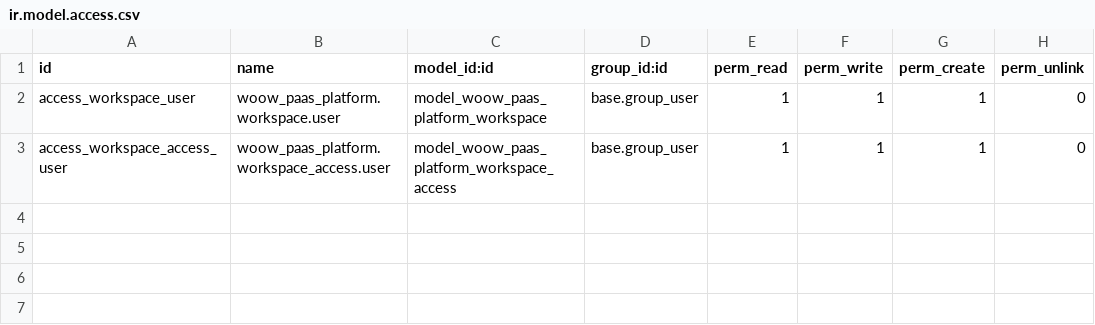
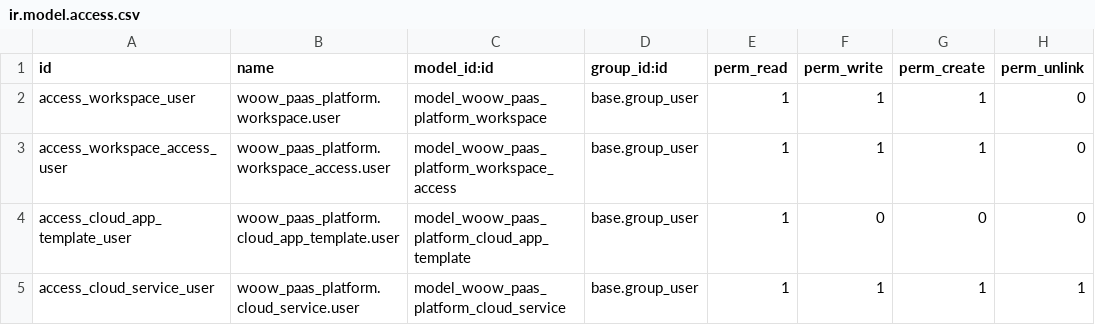
Before and after one commit to WOOWTECH/odoo-addon-woow-paas-platform, a CSV file: src/security/ir.model.access.csv, drawn as a sheet; the diff names each change by its address in the sheet, - before the commit and + after, or states it on an @@ line.

Commit message:
Issue #6: Add CloudAppTemplate and CloudService models with seed data

```diff
--- a/src/security/ir.model.access.csv
+++ b/src/security/ir.model.access.csv
+row 4: access_cloud_app_template_user | woow_paas_platform.cloud_app_template.user | model_woow_paas_platform_cloud_app_template | base.group_user | 1 | 0 | 0 | 0
+row 5: access_cloud_service_user | woow_paas_platform.cloud_service.user | model_woow_paas_platform_cloud_service | base.group_user | 1 | 1 | 1 | 1
```
Also changed, not shown: 5 other files.
